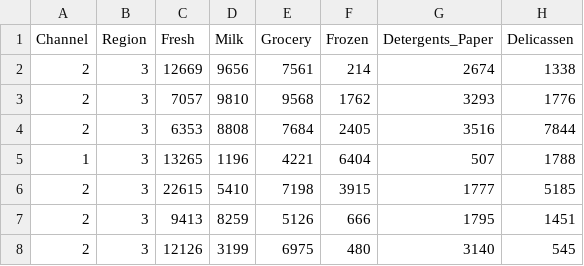
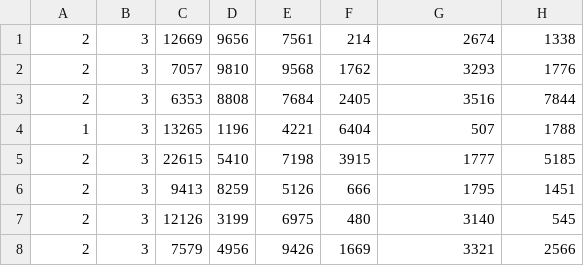
Before and after one commit to Wesleycampagna/IA_Analise_Algoritmos, a CSV file: datasets/Wholesale customers data.csv, drawn as a sheet; only a part is shown; the shorter side is filled out with more unchanged rows.

Commit message:
Update Wholesale customers data.csv

```diff
--- a/datasets/Wholesale customers data.csv
+++ b/datasets/Wholesale customers data.csv
@@ -1,2 +1 @@
-Channel,Region,Fresh,Milk,Grocery,Frozen,Detergents_Paper,Delicassen
 2,3,12669,9656,7561,214,2674,1338
```
